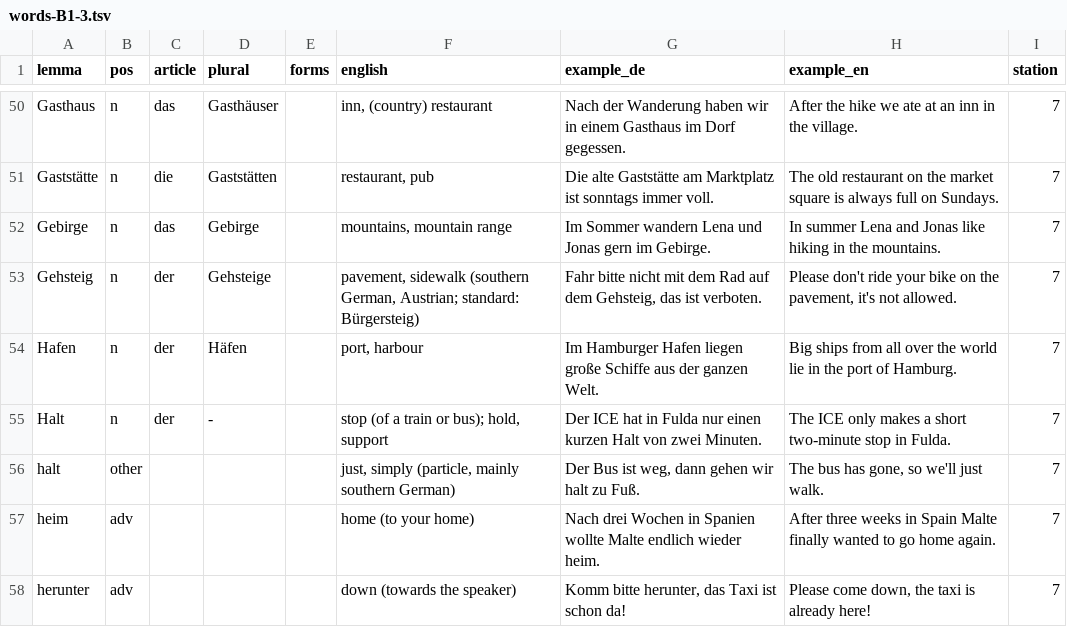
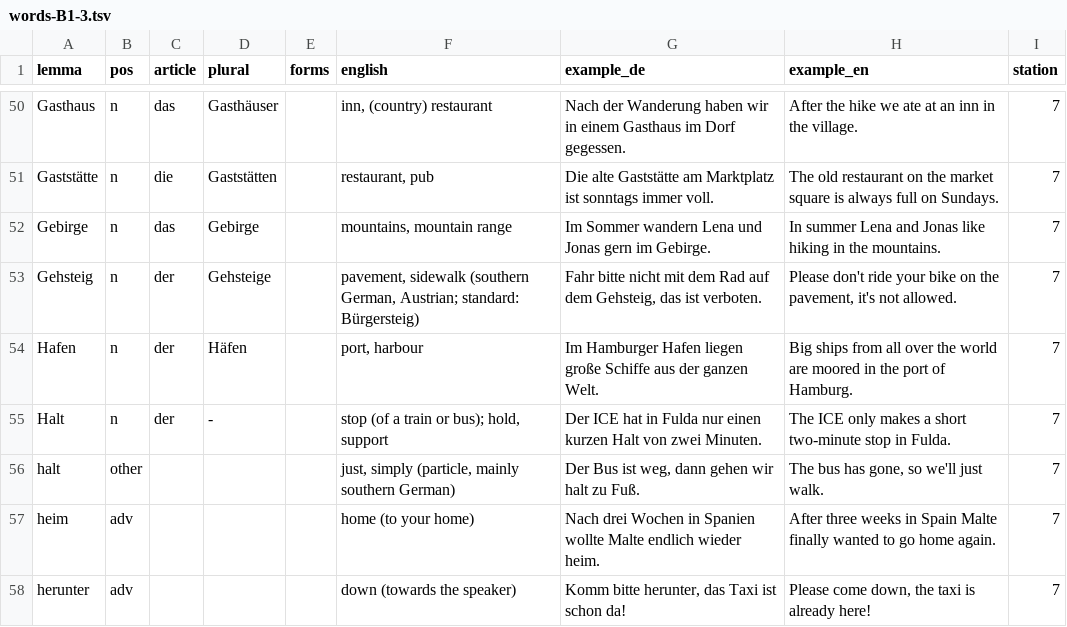
Before and after one commit to Sujan14500/pathtogermany, a TSV file: data/src/words-B1-3.tsv, drawn as a sheet; only a part is shown, gaps mark what is left out; the diff covers the shown part only.

```diff
--- a/data/src/words-B1-3.tsv
+++ b/data/src/words-B1-3.tsv
@@ -53,3 +53,3 @@ Gebirge	n	das	Gebirge		mountains, mountain range	Im Sommer wandern Lena und Jona
 Gehsteig	n	der	Gehsteige		pavement, sidewalk (southern German, Austrian; standard: Bürgersteig)	Fahr bitte nicht mit dem Rad auf dem Gehsteig, das ist verboten.	Please don't ride your bike on the pavement, it's not allowed.	7
-Hafen	n	der	Häfen		port, harbour	Im Hamburger Hafen liegen große Schiffe aus der ganzen Welt.	Big ships from all over the world lie in the port of Hamburg.	7
+Hafen	n	der	Häfen		port, harbour	Im Hamburger Hafen liegen große Schiffe aus der ganzen Welt.	Big ships from all over the world are moored in the port of Hamburg.	7
 Halt	n	der	-		stop (of a train or bus); hold, support	Der ICE hat in Fulda nur einen kurzen Halt von zwei Minuten.	The ICE only makes a short two-minute stop in Fulda.	7
```
Also changed, not shown: 5 edited cells elsewhere in this file, data/src/words-B1-1.tsv, data/src/words-B1-2.tsv, 3 other files.
